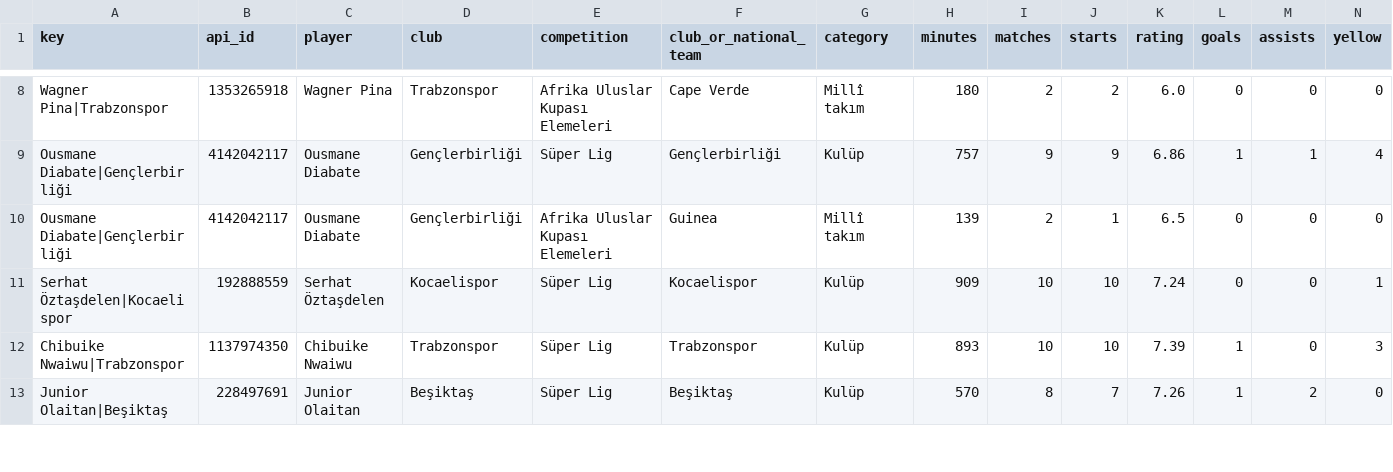
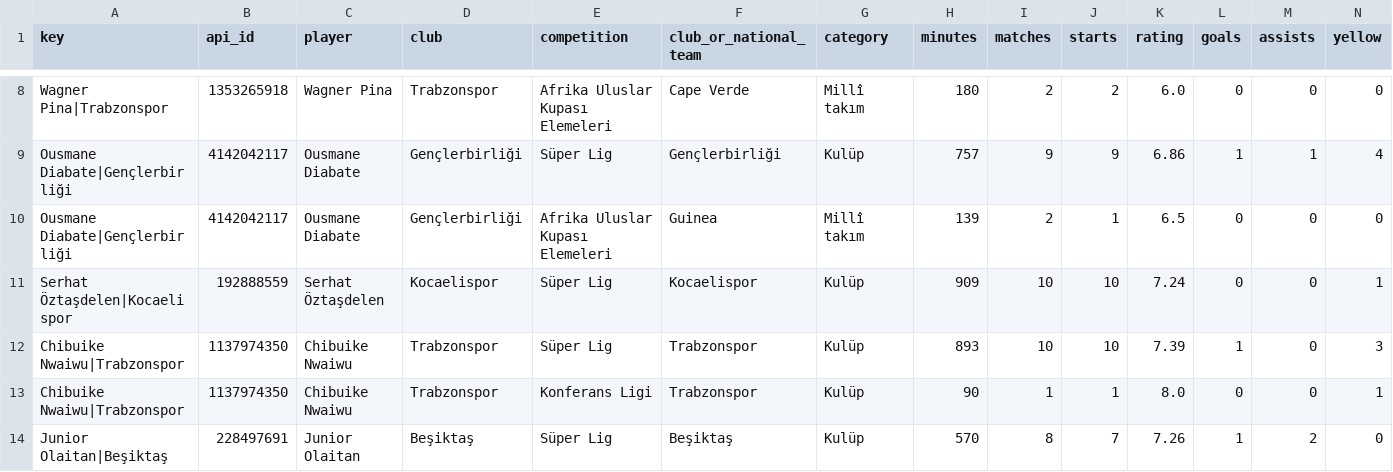
Before and after one commit to mexo79/superlig-u23-tracker, a CSV file: data/competitions.csv, drawn as a sheet; only a part is shown, gaps mark what is left out; rows hold the shown columns only; the diff covers the shown part only; the diff names each change by its address in the sheet, - before the commit and + after, or states it on an @@ line.

```diff
--- a/data/competitions.csv
+++ b/data/competitions.csv
+row 13: Chibuike Nwaiwu|Trabzonspor | 1137974350 | Chibuike Nwaiwu | Trabzonspor | Konferans Ligi | Trabzonspor | Kulüp | 90 | 1 | 1 | 8.0 | 0 | 0 | 1
```
Also changed, not shown: 26 edited cells elsewhere in this file, data/coverage.csv, data/official_totals.csv, 1 other file.
